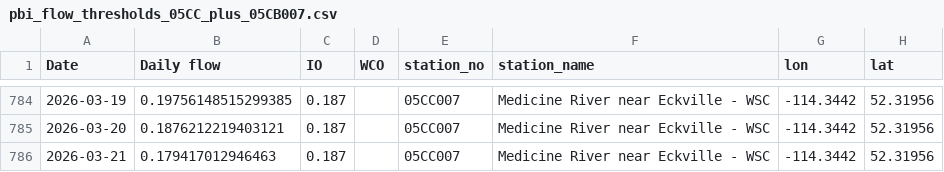
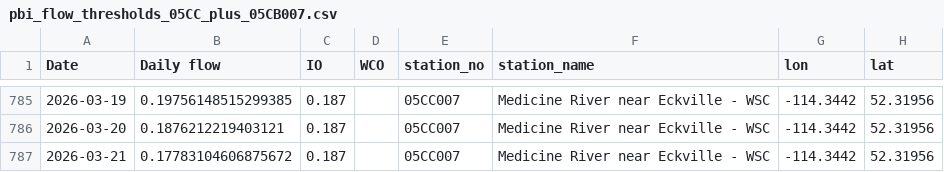
Before and after one commit to Lynzerne/flow-threshold-updater, a CSV file: data/pbi_flow_thresholds_05CC_plus_05CB007.csv, drawn as a sheet; only a part is shown, gaps mark what is left out; addresses are those after the commit; the diff covers the shown part only; the diff names each change by its address in the sheet, - before the commit and + after, or states it on an @@ line.

```diff
--- a/data/pbi_flow_thresholds_05CC_plus_05CB007.csv
+++ b/data/pbi_flow_thresholds_05CC_plus_05CB007.csv
-B787 (Daily flow): 0.179417012946463
+B787 (Daily flow): 0.17783104606875672
```
Also changed, not shown: 5 added rows elsewhere in this file, 2 other files.
